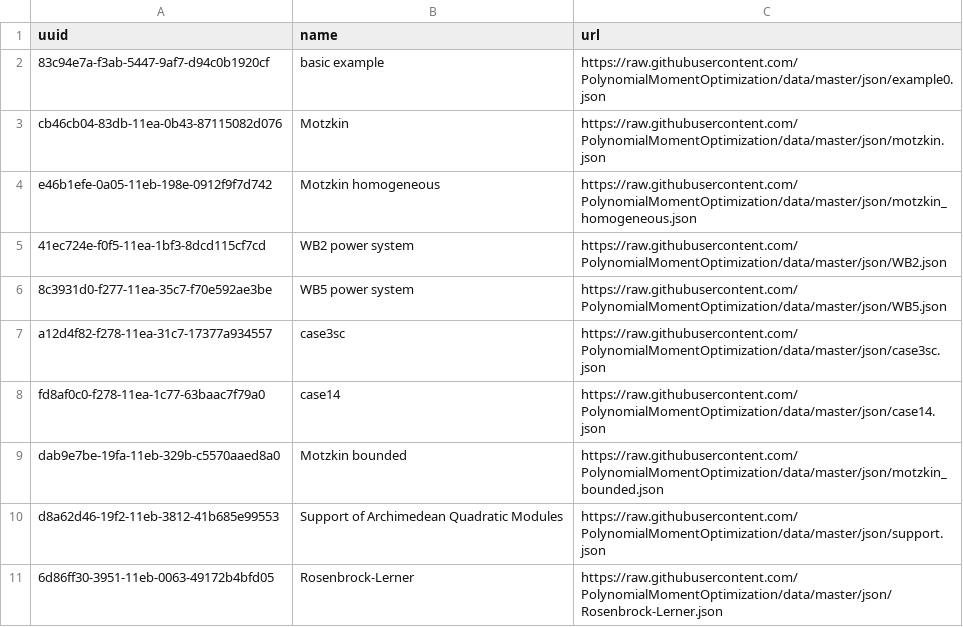
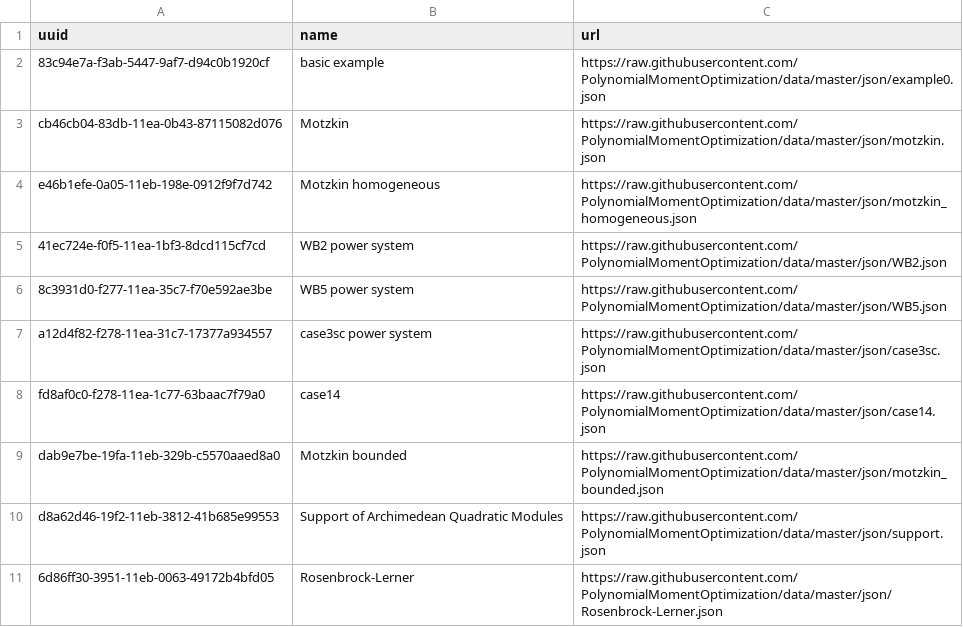
Before and after one commit to PolynomialMomentOptimization/data, a CSV file: registries/index-pmo.csv, drawn as a sheet; only a part is shown.

Commit message:
update case3sc.json

```diff
--- a/registries/index-pmo.csv
+++ b/registries/index-pmo.csv
@@ -6,3 +6,3 @@ e46b1efe-0a05-11eb-198e-0912f9f7d742,Motzkin homogeneous,https://raw.githubuserc
 8c3931d0-f277-11ea-35c7-f70e592ae3be,WB5 power system,https://raw.githubusercontent.com/PolynomialMomentOptimization/data/master/json/WB5.json
-a12d4f82-f278-11ea-31c7-17377a934557,case3sc,https://raw.githubusercontent.com/PolynomialMomentOptimization/data/master/json/case3sc.json
+a12d4f82-f278-11ea-31c7-17377a934557,case3sc power system,https://raw.githubusercontent.com/PolynomialMomentOptimization/data/master/json/case3sc.json
 fd8af0c0-f278-11ea-1c77-63baac7f79a0,case14,https://raw.githubusercontent.com/PolynomialMomentOptimization/data/master/json/case14.json
```
Also changed, not shown: 1 other file.
